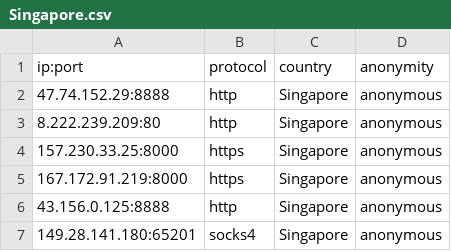
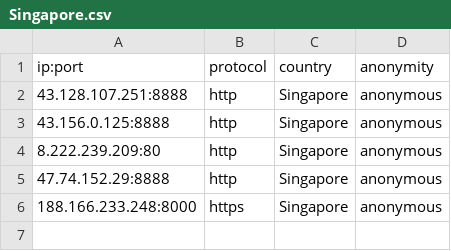
Before and after one commit to NoureddineRmila/daily-free-working-proxies, a CSV file: Singapore.csv, drawn as a sheet.

```diff
--- a/Singapore.csv
+++ b/Singapore.csv
@@ -1,7 +1,6 @@
 ip:port,protocol,country,anonymity
+43.128.107.251:8888,http,Singapore,anonymous
+43.156.0.125:8888,http,Singapore,anonymous
+8.222.239.209:80,http,Singapore,anonymous
 47.74.152.29:8888,http,Singapore,anonymous
-8.222.239.209:80,http,Singapore,anonymous
-157.230.33.25:8000,https,Singapore,anonymous
-167.172.91.219:8000,https,Singapore,anonymous
-43.156.0.125:8888,http,Singapore,anonymous
-149.28.141.180:65201,socks4,Singapore,anonymous
+188.166.233.248:8000,https,Singapore,anonymous
```
Also changed, not shown: United States.csv, all_proxies.csv, 11 other files.
